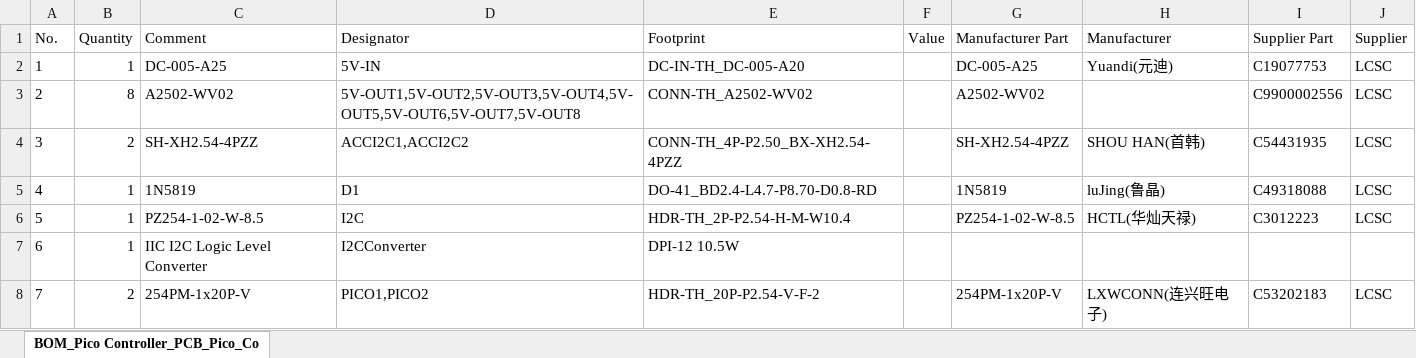
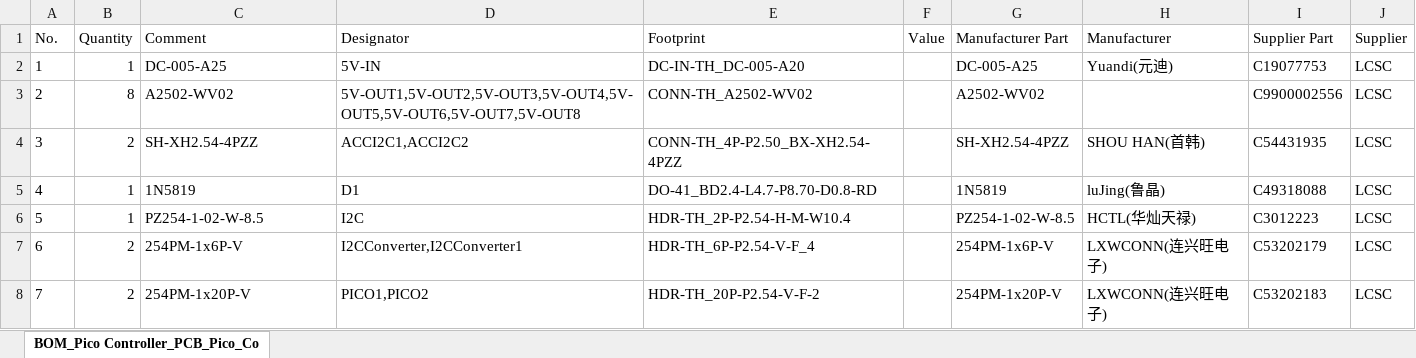
Before and after one commit to ivan-marchand/openflaps, an Excel workbook: hardware/pcb/pico-controller/BOM_PCB_Pico_Controller.xlsx, sheet BOM_Pico Controller_PCB_Pico_Co, drawn as a sheet; values as stored, in another font and other column widths than the file's, no borders; the diff names each change by its address in the sheet, - before the commit and + after, or states it on an @@ line.

```diff
--- a/hardware/pcb/pico-controller/BOM_PCB_Pico_Controller.xlsx (sheet BOM_Pico Controller_PCB_Pico_Co)
+++ b/hardware/pcb/pico-controller/BOM_PCB_Pico_Controller.xlsx (sheet BOM_Pico Controller_PCB_Pico_Co)
-B7 (Quantity): 1
+B7 (Quantity): 2
-C7 (Comment): IIC I2C Logic Level Converter
+C7 (Comment): 254PM-1x6P-V
-D7 (Designator): I2CConverter
+D7 (Designator): I2CConverter,I2CConverter1
-E7 (Footprint): DPI-12 10.5W
+E7 (Footprint): HDR-TH_6P-P2.54-V-F_4
-G7 (Manufacturer Part): (empty)
+G7 (Manufacturer Part): 254PM-1x6P-V
-H7 (Manufacturer): (empty)
+H7 (Manufacturer): LXWCONN(连兴旺电子)
-I7 (Supplier Part): (empty)
+I7 (Supplier Part): C53202179
-J7 (Supplier): (empty)
+J7 (Supplier): LCSC
```
Also changed, not shown: 18 other files.
